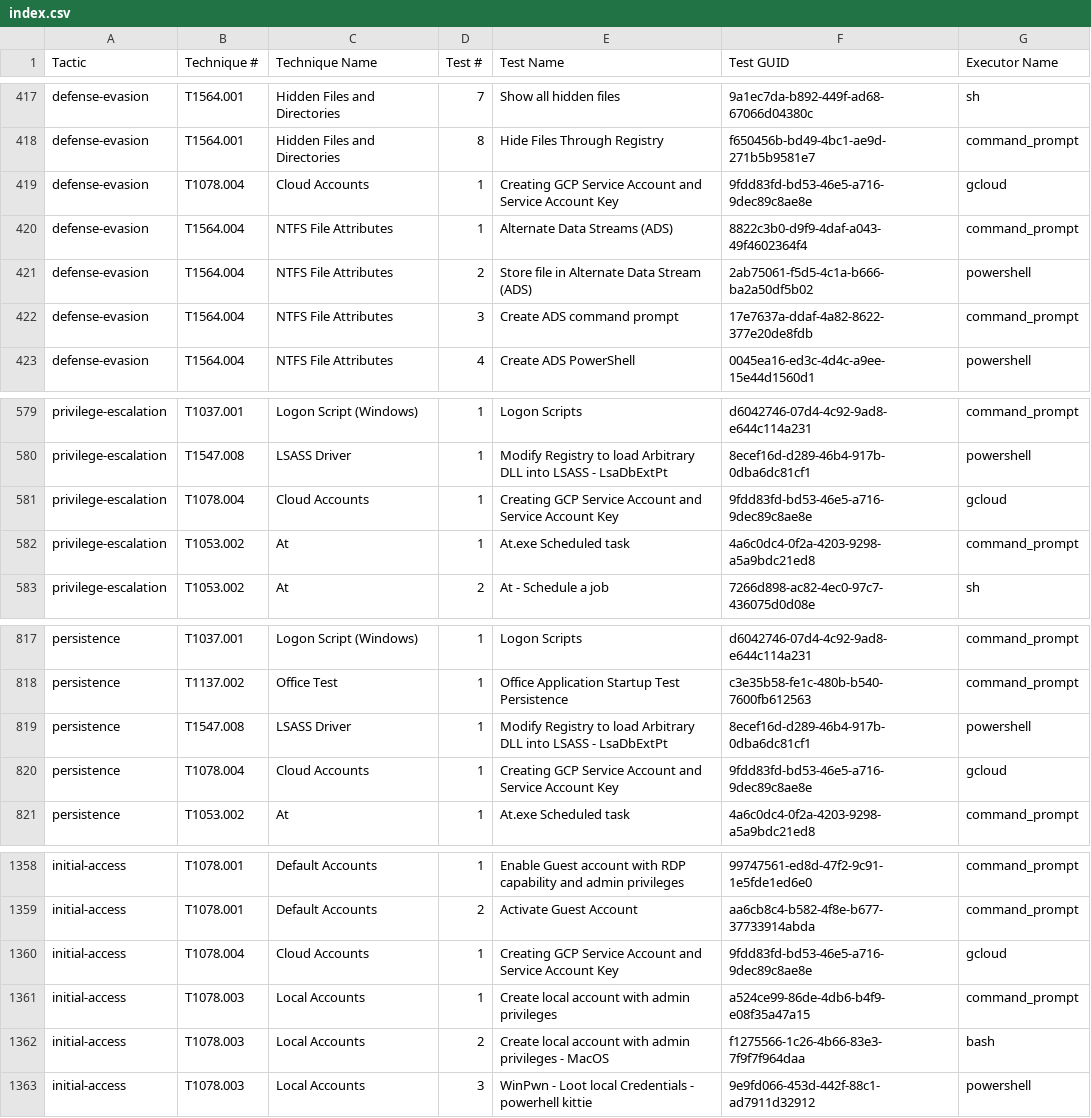
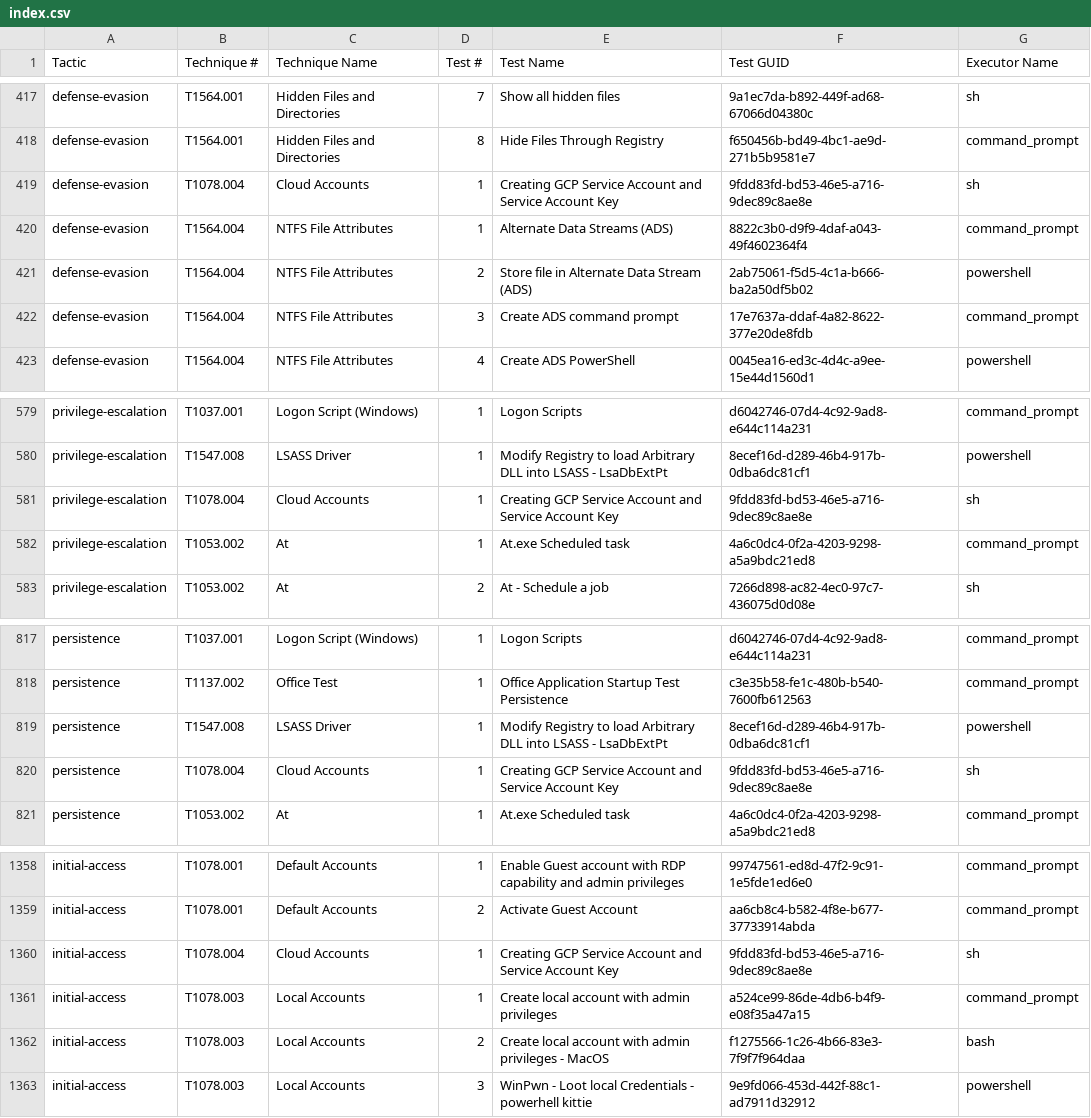
Before and after one commit to redcanaryco/atomic-red-team, a CSV file: atomics/Indexes/Indexes-CSV/index.csv, drawn as a sheet; only a part is shown, gaps mark what is left out.

```diff
--- a/atomics/Indexes/Indexes-CSV/index.csv
+++ b/atomics/Indexes/Indexes-CSV/index.csv
@@ -418,3 +418,3 @@ defense-evasion,T1564.001,Hidden Files and Directories,7,Show all hidden files,9
 defense-evasion,T1564.001,Hidden Files and Directories,8,Hide Files Through Registry,f650456b-bd49-4bc1-ae9d-271b5b9581e7,command_prompt
-defense-evasion,T1078.004,Cloud Accounts,1,Creating GCP Service Account and Service Account Key,9fdd83fd-bd53-46e5-a716-9dec89c8ae8e,gcloud
+defense-evasion,T1078.004,Cloud Accounts,1,Creating GCP Service Account and Service Account Key,9fdd83fd-bd53-46e5-a716-9dec89c8ae8e,sh
 defense-evasion,T1564.004,NTFS File Attributes,1,Alternate Data Streams (ADS),8822c3b0-d9f9-4daf-a043-49f4602364f4,command_prompt
@@ -580,3 +580,3 @@ privilege-escalation,T1037.001,Logon Script (Windows),1,Logon Scripts,d6042746-0
 privilege-escalation,T1547.008,LSASS Driver,1,Modify Registry to load Arbitrary DLL into LSASS - LsaDbExtPt,8ecef16d-d289-46b4-917b-0dba6dc81cf1,powershell
-privilege-escalation,T1078.004,Cloud Accounts,1,Creating GCP Service Account and Service Account Key,9fdd83fd-bd53-46e5-a716-9dec89c8ae8e,gcloud
+privilege-escalation,T1078.004,Cloud Accounts,1,Creating GCP Service Account and Service Account Key,9fdd83fd-bd53-46e5-a716-9dec89c8ae8e,sh
 privilege-escalation,T1053.002,At,1,At.exe Scheduled task,4a6c0dc4-0f2a-4203-9298-a5a9bdc21ed8,command_prompt
@@ -819,3 +819,3 @@ persistence,T1137.002,Office Test,1,Office Application Startup Test Persistence,
 persistence,T1547.008,LSASS Driver,1,Modify Registry to load Arbitrary DLL into LSASS - LsaDbExtPt,8ecef16d-d289-46b4-917b-0dba6dc81cf1,powershell
-persistence,T1078.004,Cloud Accounts,1,Creating GCP Service Account and Service Account Key,9fdd83fd-bd53-46e5-a716-9dec89c8ae8e,gcloud
+persistence,T1078.004,Cloud Accounts,1,Creating GCP Service Account and Service Account Key,9fdd83fd-bd53-46e5-a716-9dec89c8ae8e,sh
 persistence,T1053.002,At,1,At.exe Scheduled task,4a6c0dc4-0f2a-4203-9298-a5a9bdc21ed8,command_prompt
@@ -1359,3 +1359,3 @@ initial-access,T1078.001,Default Accounts,1,Enable Guest account with RDP capabi
 initial-access,T1078.001,Default Accounts,2,Activate Guest Account,aa6cb8c4-b582-4f8e-b677-37733914abda,command_prompt
-initial-access,T1078.004,Cloud Accounts,1,Creating GCP Service Account and Service Account Key,9fdd83fd-bd53-46e5-a716-9dec89c8ae8e,gcloud
+initial-access,T1078.004,Cloud Accounts,1,Creating GCP Service Account and Service Account Key,9fdd83fd-bd53-46e5-a716-9dec89c8ae8e,sh
 initial-access,T1078.003,Local Accounts,1,Create local account with admin privileges,a524ce99-86de-4db6-b4f9-e08f35a47a15,command_prompt
```
Also changed, not shown: atomics/Indexes/Indexes-CSV/google-workspace-index.csv, atomics/Indexes/Indexes-CSV/iaas-index.csv, 2 other files.
